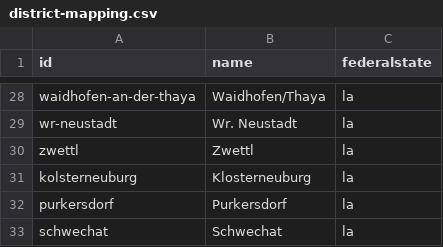
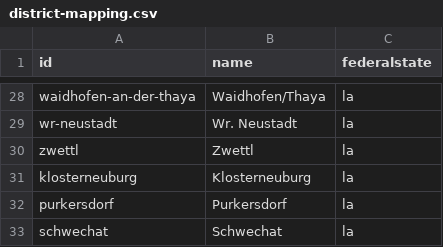
Before and after one commit to JPromi/operation-point, a CSV file: src/main/resources/mapping/district-mapping.csv, drawn as a sheet; only a part is shown, gaps mark what is left out.

Commit message:
fix typo in "klosterneuburg"

```diff
--- a/src/main/resources/mapping/district-mapping.csv
+++ b/src/main/resources/mapping/district-mapping.csv
@@ -30,3 +30,3 @@ wr-neustadt,Wr. Neustadt,la
 zwettl,Zwettl,la
-kolsterneuburg,Klosterneuburg,la
+klosterneuburg,Klosterneuburg,la
 purkersdorf,Purkersdorf,la
```
